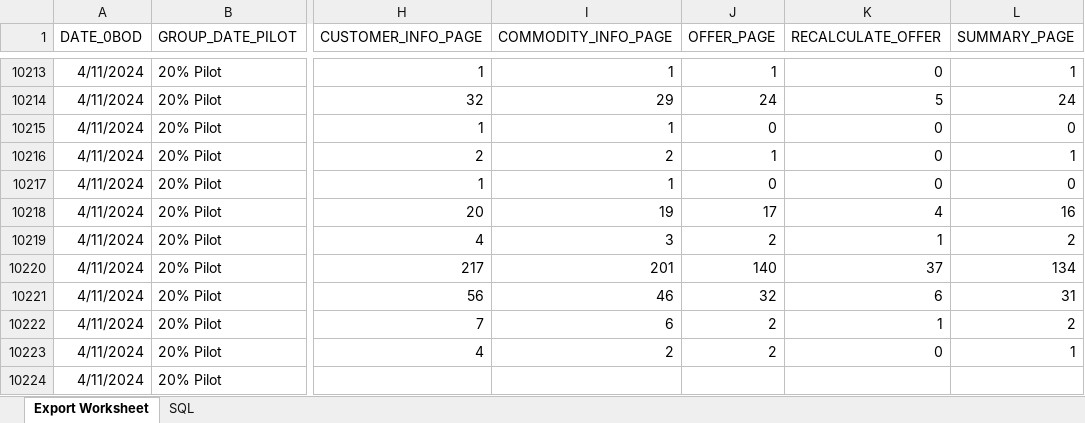
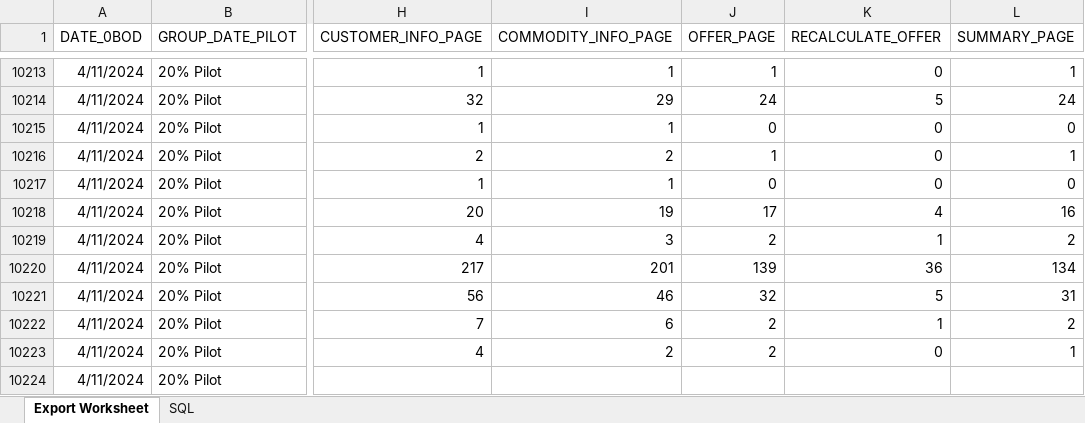
Before and after one commit to adhyastazio/Streamlit-A-B-Testing, an Excel workbook: Flag_Pilot_Grouped.xlsx, sheet Export Worksheet, drawn as a sheet; only a part is shown, gaps mark what is left out; values as stored, in another font and other column widths than the file's, no borders; the diff covers the shown part only; the diff names each change by its address in the sheet, - before the commit and + after, or states it on an @@ line.

Commit message:
Add files via upload

```diff
--- a/Flag_Pilot_Grouped.xlsx (sheet Export Worksheet)
+++ b/Flag_Pilot_Grouped.xlsx (sheet Export Worksheet)
-J10220 (OFFER_PAGE): 140
+J10220 (OFFER_PAGE): 139
-K10220 (RECALCULATE_OFFER): 37
+K10220 (RECALCULATE_OFFER): 36
-K10221 (RECALCULATE_OFFER): 6
+K10221 (RECALCULATE_OFFER): 5
```
Also changed, not shown: 41 edited cells elsewhere in this sheet.
